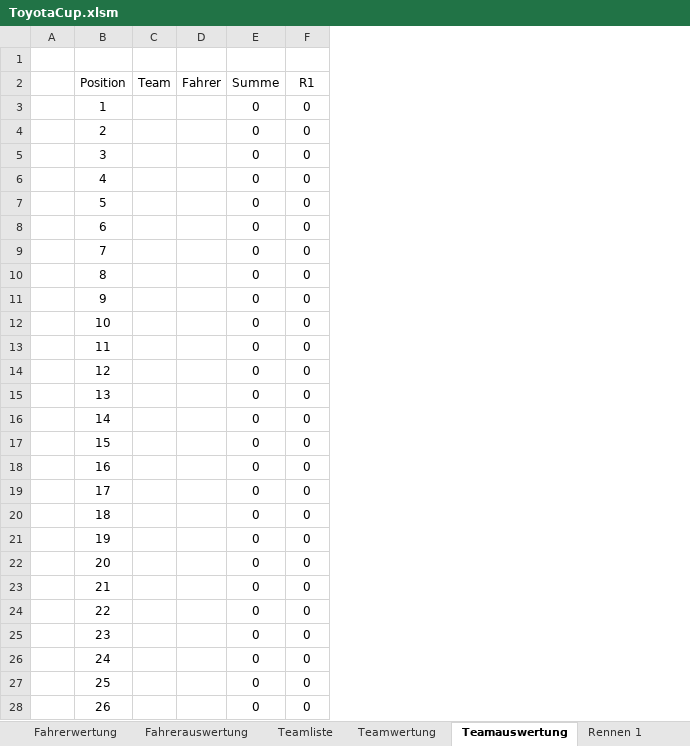
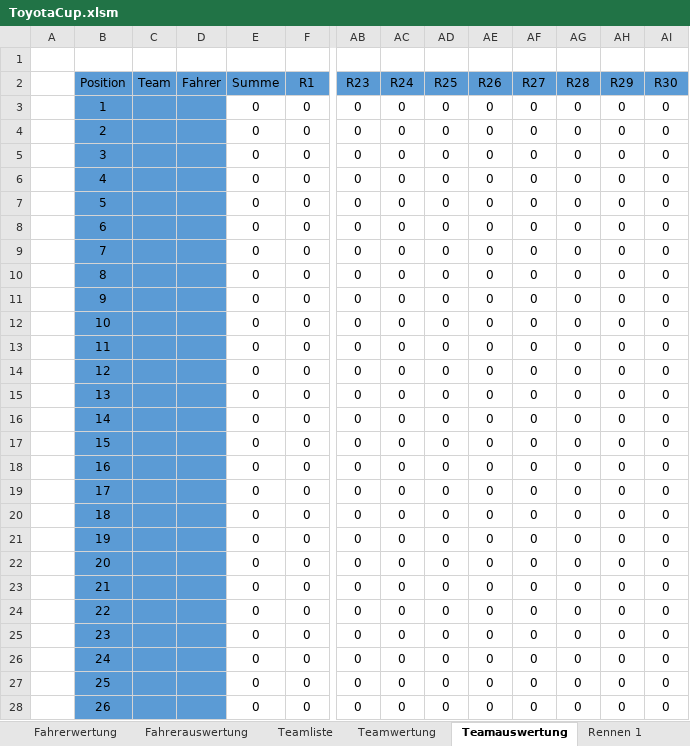
Before and after one commit to xLMSxVerde/x, an Excel workbook: public/data/fm/ToyotaCup.xlsm, sheet Teamauswertung, drawn as a sheet; only a part is shown, gaps mark what is left out; values as stored, in another font and other column widths than the file's, no borders; the diff covers the shown part only; the diff names each change by its address in the sheet, - before the commit and + after, or states it on an @@ line.

```diff
--- a/public/data/fm/ToyotaCup.xlsm (sheet Teamauswertung)
+++ b/public/data/fm/ToyotaCup.xlsm (sheet Teamauswertung)
+column AB (R23), rows 3-28: all 0
+column AC (R24), rows 3-28: all 0
+column AD (R25), rows 3-28: all 0
+column AE (R26), rows 3-28: all 0
+column AF (R27), rows 3-28: all 0
+column AG (R28), rows 3-28: all 0
+column AH (R29), rows 3-28: all 0
+column AI (R30), rows 3-28: all 0
-B2:F2 fill: none
+B2:F2 fill: #5B9BD5
-B3:D28 fill: none
+B3:D28 fill: #5B9BD5
```
Also changed, not shown: cell formats elsewhere in this sheet, sheet Rennen 3, sheet Rennen 2, sheet Rennen 4, sheet Rennen 1, sheet Rennen 5, sheet Fahrerwertung, 28 more sheets, formulas that keep their value.
